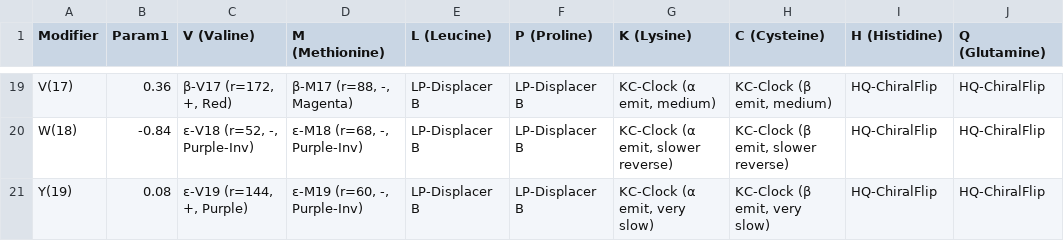
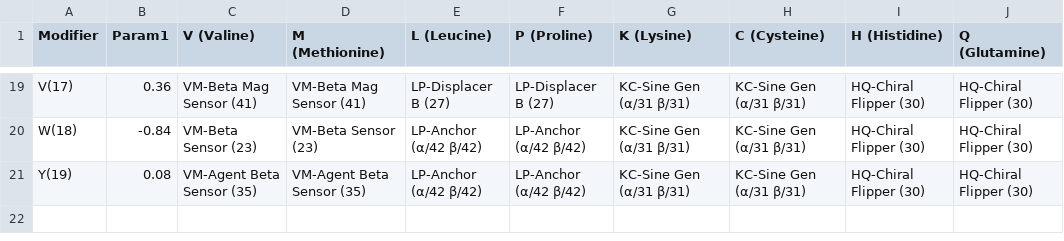
Before and after one commit to Manalokosdev/Ribossome, a CSV file: config/organ_slots.csv, drawn as a sheet; only a part is shown, gaps mark what is left out; the diff covers the shown part only; the diff names each change by its address in the sheet, - before the commit and + after, or states it on an @@ line.

```diff
--- a/config/organ_slots.csv
+++ b/config/organ_slots.csv
-C19 (V (Valine)): β-V17 (r=172, +, Red)
+C19 (V (Valine)): VM-Beta Mag Sensor (41)
-D19 (M (Methionine)): β-M17 (r=88, -, Magenta)
+D19 (M (Methionine)): VM-Beta Mag Sensor (41)
-E19 (L (Leucine)): LP-Displacer B
+E19 (L (Leucine)): LP-Displacer B (27)
-F19 (P (Proline)): LP-Displacer B
+F19 (P (Proline)): LP-Displacer B (27)
-G19 (K (Lysine)): KC-Clock (α emit, medium)
+G19 (K (Lysine)): KC-Sine Gen (α/31 β/31)
-H19 (C (Cysteine)): KC-Clock (β emit, medium)
+H19 (C (Cysteine)): KC-Sine Gen (α/31 β/31)
-I19:I21 (H (Histidine)): HQ-ChiralFlip
+I19:I21 (H (Histidine)): HQ-Chiral Flipper (30)
-J19:J21 (Q (Glutamine)): HQ-ChiralFlip
+J19:J21 (Q (Glutamine)): HQ-Chiral Flipper (30)
-C20 (V (Valine)): ε-V18 (r=52, -, Purple-Inv)
+C20 (V (Valine)): VM-Beta Sensor (23)
-D20 (M (Methionine)): ε-M18 (r=68, -, Purple-Inv)
+D20 (M (Methionine)): VM-Beta Sensor (23)
-E20:E21 (L (Leucine)): LP-Displacer B
+E20:E21 (L (Leucine)): LP-Anchor (α/42 β/42)
-F20:F21 (P (Proline)): LP-Displacer B
+F20:F21 (P (Proline)): LP-Anchor (α/42 β/42)
-G20 (K (Lysine)): KC-Clock (α emit, slower reverse)
+G20 (K (Lysine)): KC-Sine Gen (α/31 β/31)
-H20 (C (Cysteine)): KC-Clock (β emit, slower reverse)
+H20 (C (Cysteine)): KC-Sine Gen (α/31 β/31)
-C21 (V (Valine)): ε-V19 (r=144, +, Purple)
+C21 (V (Valine)): VM-Agent Beta Sensor (35)
-D21 (M (Methionine)): ε-M19 (r=60, -, Purple-Inv)
+D21 (M (Methionine)): VM-Agent Beta Sensor (35)
-G21 (K (Lysine)): KC-Clock (α emit, very slow)
+G21 (K (Lysine)): KC-Sine Gen (α/31 β/31)
-H21 (C (Cysteine)): KC-Clock (β emit, very slow)
+H21 (C (Cysteine)): KC-Sine Gen (α/31 β/31)
```
Also changed, not shown: 136 edited cells elsewhere in this file, config/ORGAN_TABLE.csv, 4 other files.
